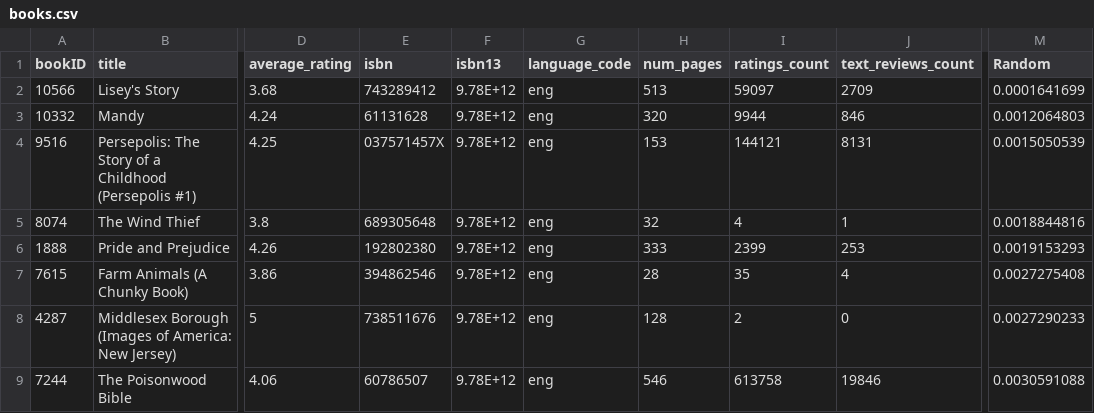
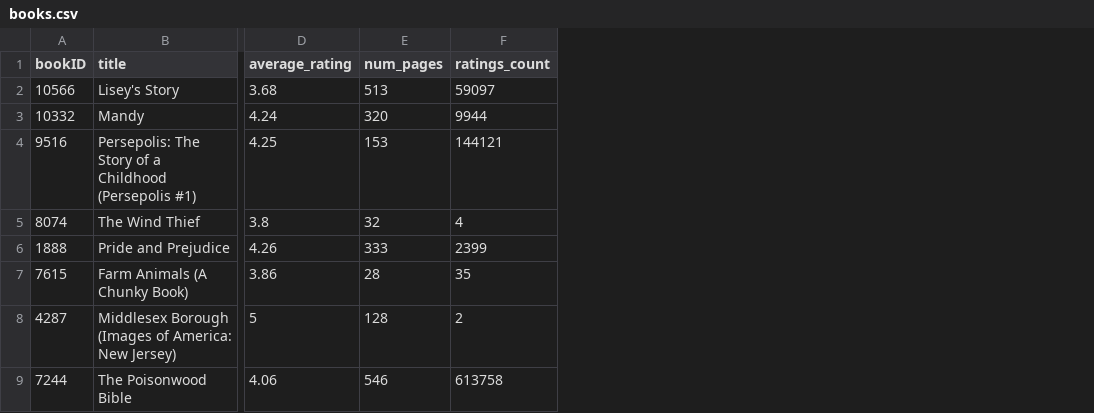
Before and after one commit to rl2000/Python_Excel_books_analysis, a CSV file: books.csv, drawn as a sheet; only a part is shown, gaps mark what is left out; the diff names each change by its address in the sheet, - before the commit and + after, or states it on an @@ line.

Commit message:
deleted some columns

```diff
--- a/books.csv
+++ b/books.csv
-column E (isbn), rows 2-9: 743289412 | 61131628 | 037571457X | 689305648 | 192802380 | 394862546 | 738511676 | 60786507
-column F (isbn13), rows 2-9: all 9.78E+12
-column G (language_code), rows 2-9: all eng
-column J (text_reviews_count), rows 2-9: 2709 | 846 | 8131 | 1 | 253 | 4 | 0 | 19846
-column M (Random), rows 2-9: 0.0001641699 | 0.0012064803 | 0.0015050539 | 0.0018844816 | 0.0019153293 | 0.0027275408 | 0.0027290233 | 0.0030591088
```
